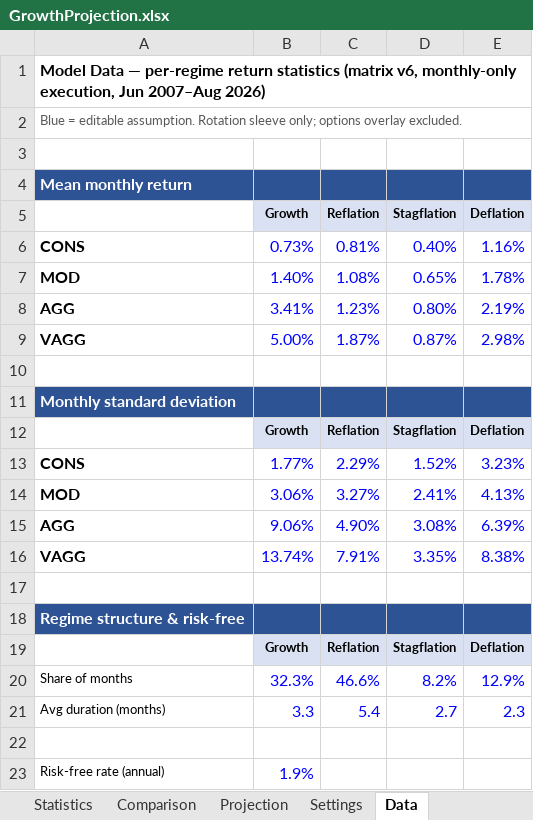
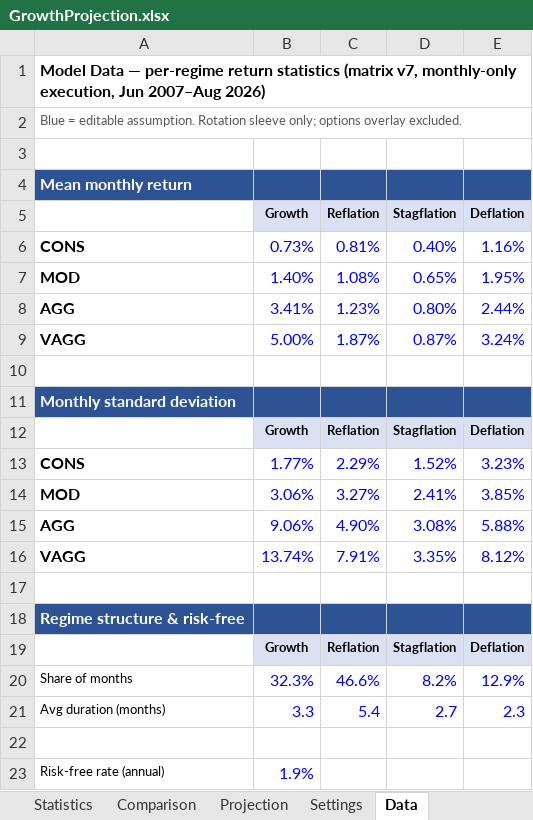
Before and after one commit to HoldenCole/IBKRTradingBot, an Excel workbook: GrowthProjection.xlsx, sheet Data, drawn as a sheet; values as stored, in another font and other column widths than the file's, no borders; the diff names each change by its address in the sheet, - before the commit and + after, or states it on an @@ line.

```diff
--- a/GrowthProjection.xlsx (sheet Data)
+++ b/GrowthProjection.xlsx (sheet Data)
-A1: …statistics (matrix v6, monthly-only execution,…
+A1: …statistics (matrix v7, monthly-only execution,…
-E7 (Deflation): 1.78%
+E7 (Deflation): 1.95%
-E8 (Deflation): 2.19%
+E8 (Deflation): 2.44%
-E9 (Deflation): 2.98%
+E9 (Deflation): 3.24%
-E14 (Deflation): 4.13%
+E14 (Deflation): 3.85%
-E15 (Deflation): 6.39%
+E15 (Deflation): 5.88%
-E16 (Deflation): 8.38%
+E16 (Deflation): 8.12%
```
Also changed, not shown: sheet Statistics, 5 other files.
